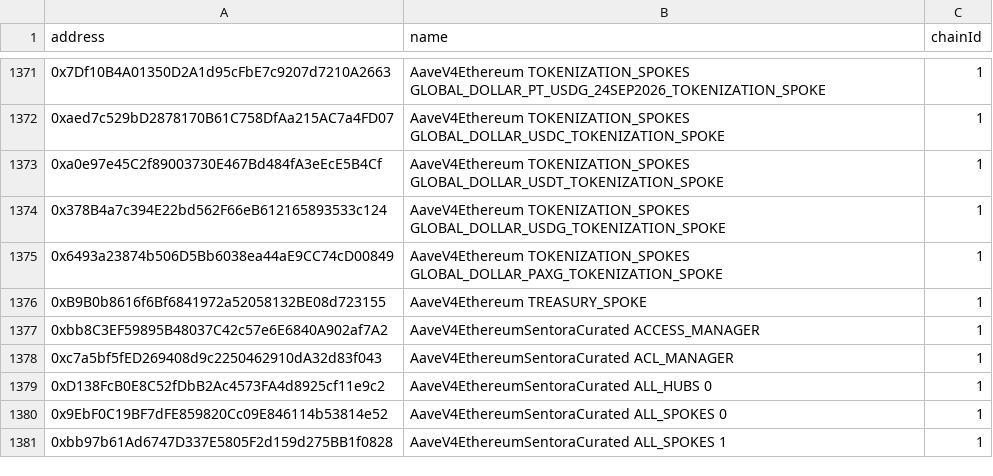
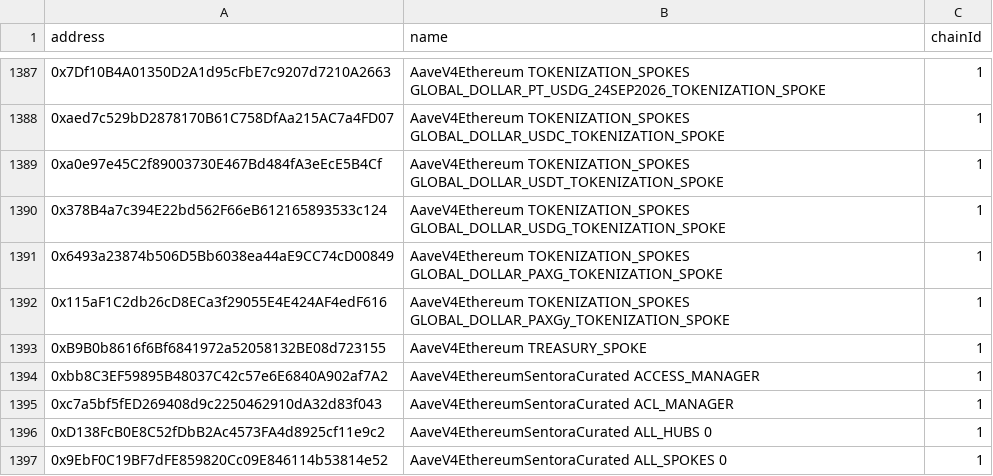
Before and after one commit to aave-dao/aave-address-book, a CSV file: safe.csv, drawn as a sheet; only a part is shown, gaps mark what is left out; the shorter side is filled out with more unchanged rows; the diff covers the shown part only.

```diff
--- a/safe.csv
+++ b/safe.csv
@@ -1375,2 +1391,3 @@ address,name,chainId
 0x6493a23874b506D5Bb6038ea44aE9CC74cD00849,AaveV4Ethereum TOKENIZATION_SPOKES GLOBAL_DOLLAR_PAXG_TOKENIZATION_SPOKE,1
+0x115aF1C2db26cD8ECa3f29055E4E424AF4edF616,AaveV4Ethereum TOKENIZATION_SPOKES GLOBAL_DOLLAR_PAXGy_TOKENIZATION_SPOKE,1
 0xB9B0b8616f6Bf6841972a52058132BE08d723155,AaveV4Ethereum TREASURY_SPOKE,1
```
Also changed, not shown: 16 added rows and 38 edited cells elsewhere in this file, 6 other files.
